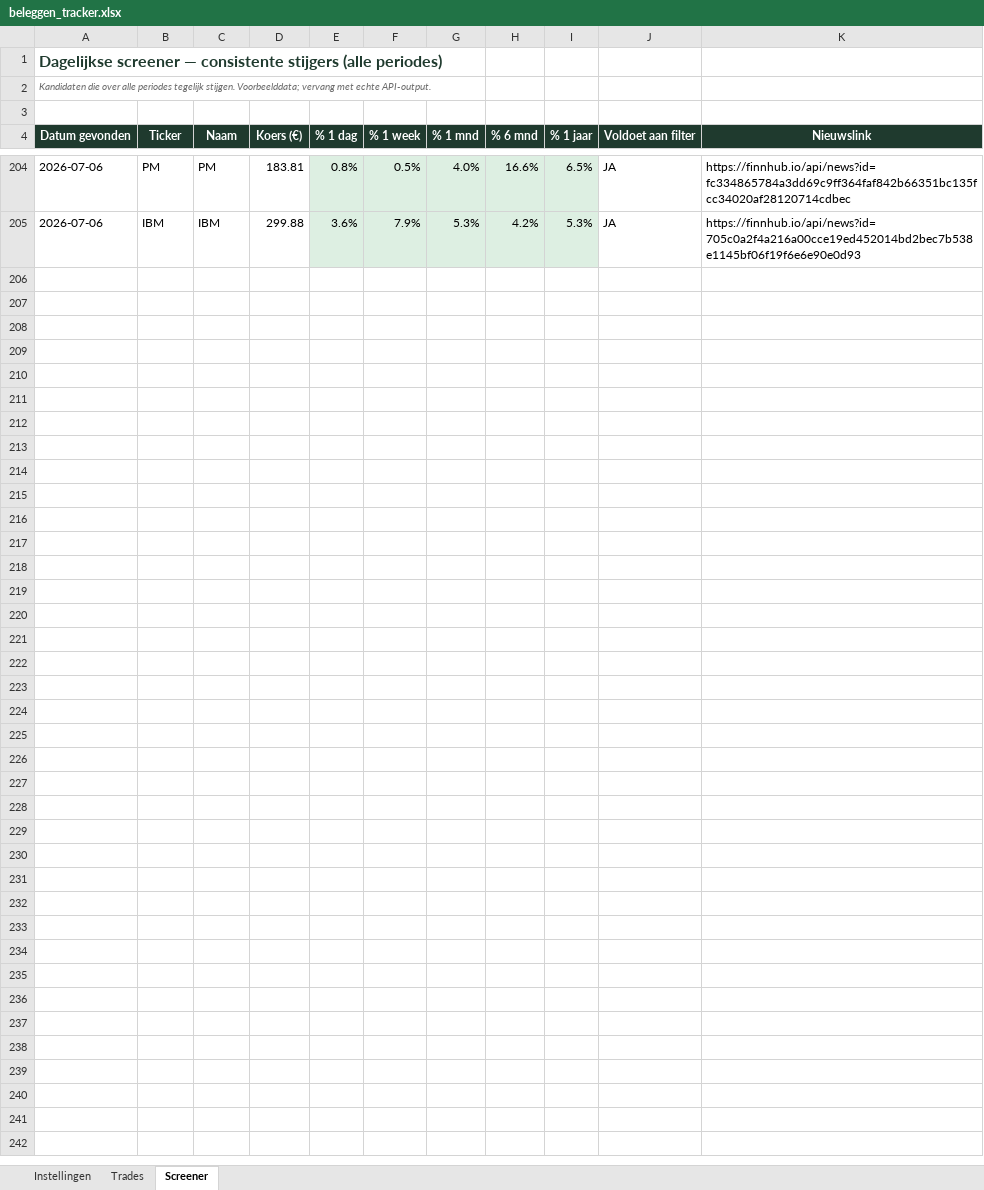
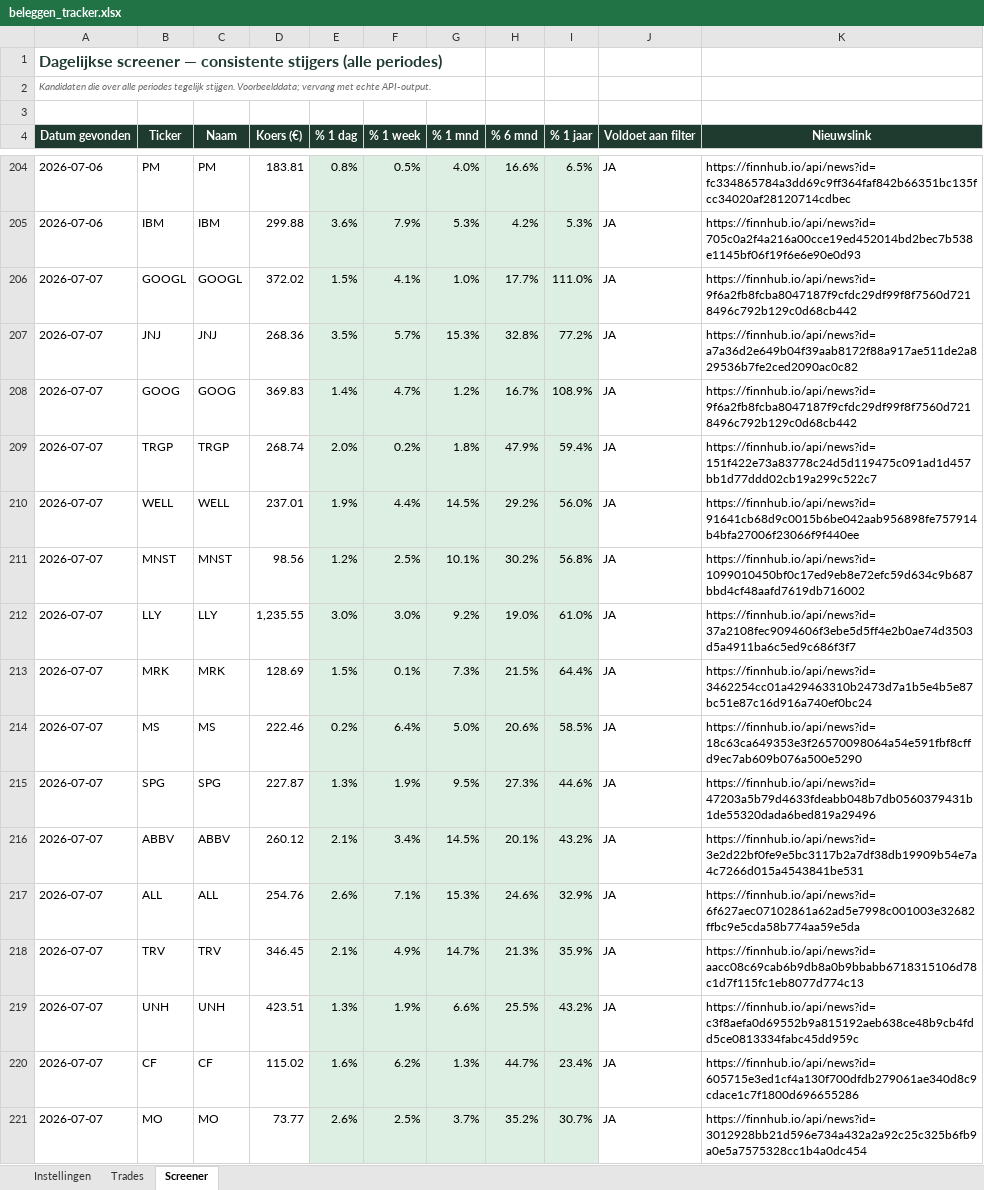
Before and after one commit to ignazio090/momentum-screener, an Excel workbook: beleggen_tracker.xlsx, sheet Screener, drawn as a sheet; only a part is shown, gaps mark what is left out; values as stored, in another font and other column widths than the file's, no borders; the diff covers the shown part only; the diff names each change by its address in the sheet, - before the commit and + after, or states it on an @@ line.

```diff
--- a/beleggen_tracker.xlsx (sheet Screener)
+++ b/beleggen_tracker.xlsx (sheet Screener)
+row 206: 2026-07-07 | GOOGL | GOOGL | 372.02 | 1.5% | 4.1% | 1.0% | 17.7% | 111.0% | JA | https://finnhub.io/api/news?id=9f6a2fb8fcba8047187f9cfdc29df99f8f7560d7218496c792b129c0d68cb442
+row 207: 2026-07-07 | JNJ | JNJ | 268.36 | 3.5% | 5.7% | 15.3% | 32.8% | 77.2% | JA | https://finnhub.io/api/news?id=a7a36d2e649b04f39aab8172f88a917ae511de2a829536b7fe2ced2090ac0c82
+row 208: 2026-07-07 | GOOG | GOOG | 369.83 | 1.4% | 4.7% | 1.2% | 16.7% | 108.9% | JA | https://finnhub.io/api/news?id=9f6a2fb8fcba8047187f9cfdc29df99f8f7560d7218496c792b129c0d68cb442
+row 209: 2026-07-07 | TRGP | TRGP | 268.74 | 2.0% | 0.2% | 1.8% | 47.9% | 59.4% | JA | https://finnhub.io/api/news?id=151f422e73a83778c24d5d119475c091ad1d457bb1d77ddd02cb19a299c522c7
+row 210: 2026-07-07 | WELL | WELL | 237.01 | 1.9% | 4.4% | 14.5% | 29.2% | 56.0% | JA | https://finnhub.io/api/news?id=91641cb68d9c0015b6be042aab956898fe757914b4bfa27006f23066f9f440ee
+row 211: 2026-07-07 | MNST | MNST | 98.56 | 1.2% | 2.5% | 10.1% | 30.2% | 56.8% | JA | https://finnhub.io/api/news?id=1099010450bf0c17ed9eb8e72efc59d634c9b687bbd4cf48aafd7619db716002
+row 212: 2026-07-07 | LLY | LLY | 1,235.55 | 3.0% | 3.0% | 9.2% | 19.0% | 61.0% | JA | https://finnhub.io/api/news?id=37a2108fec9094606f3ebe5d5ff4e2b0ae74d3503d5a4911ba6c5ed9c686f3f7
+row 213: 2026-07-07 | MRK | MRK | 128.69 | 1.5% | 0.1% | 7.3% | 21.5% | 64.4% | JA | https://finnhub.io/api/news?id=3462254cc01a429463310b2473d7a1b5e4b5e87bc51e87c16d916a740ef0bc24
+row 214: 2026-07-07 | MS | MS | 222.46 | 0.2% | 6.4% | 5.0% | 20.6% | 58.5% | JA | https://finnhub.io/api/news?id=18c63ca649353e3f26570098064a54e591fbf8cffd9ec7ab609b076a500e5290
+row 215: 2026-07-07 | SPG | SPG | 227.87 | 1.3% | 1.9% | 9.5% | 27.3% | 44.6% | JA | https://finnhub.io/api/news?id=47203a5b79d4633fdeabb048b7db0560379431b1de55320dada6bed819a29496
+row 216: 2026-07-07 | ABBV | ABBV | 260.12 | 2.1% | 3.4% | 14.5% | 20.1% | 43.2% | JA | https://finnhub.io/api/news?id=3e2d22bf0fe9e5bc3117b2a7df38db19909b54e7a4c7266d015a4543841be531
+row 217: 2026-07-07 | ALL | ALL | 254.76 | 2.6% | 7.1% | 15.3% | 24.6% | 32.9% | JA | https://finnhub.io/api/news?id=6f627aec07102861a62ad5e7998c001003e32682ffbc9e5cda58b774aa59e5da
+row 218: 2026-07-07 | TRV | TRV | 346.45 | 2.1% | 4.9% | 14.7% | 21.3% | 35.9% | JA | https://finnhub.io/api/news?id=aacc08c69cab6b9db8a0b9bbabb6718315106d78c1d7f115fc1eb8077d774c13
+row 219: 2026-07-07 | UNH | UNH | 423.51 | 1.3% | 1.9% | 6.6% | 25.5% | 43.2% | JA | https://finnhub.io/api/news?id=c3f8aefa0d69552b9a815192aeb638ce48b9cb4fdd5ce0813334fabc45dd959c
+row 220: 2026-07-07 | CF | CF | 115.02 | 1.6% | 6.2% | 1.3% | 44.7% | 23.4% | JA | https://finnhub.io/api/news?id=605715e3ed1cf4a130f700dfdb279061ae340d8c9cdace1c7f1800d696655286
+row 221: 2026-07-07 | MO | MO | 73.77 | 2.6% | 2.5% | 3.7% | 35.2% | 30.7% | JA | https://finnhub.io/api/news?id=3012928bb21d596e734a432a2a92c25c325b6fb9a0e5a7575328cc1b4a0dc454
```
Also changed, not shown: 52 added rows elsewhere in this sheet, 2 other files.
